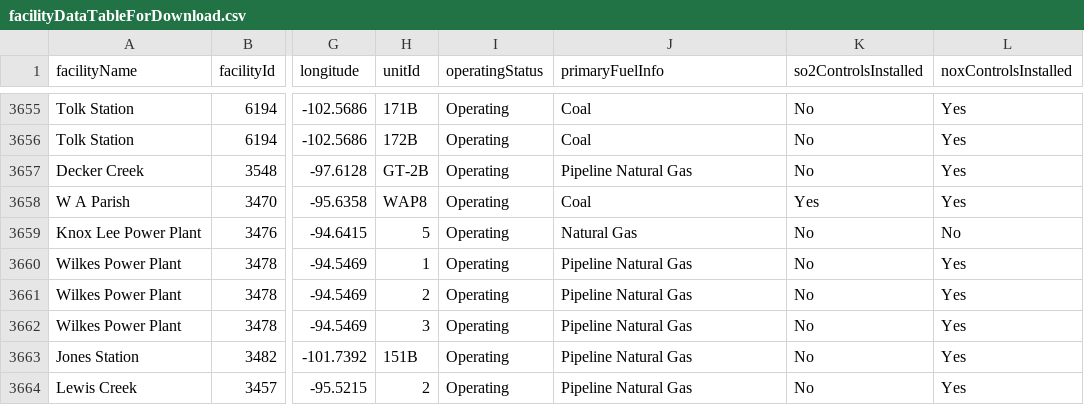
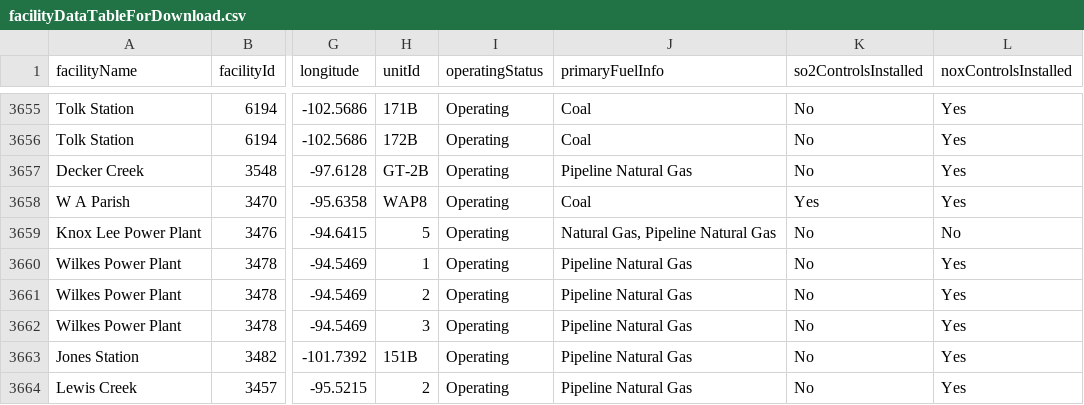
Before and after one commit to USEPA/campdRShinyDataSource, a CSV file: data/facility-map/facilityDataTableForDownload.csv, drawn as a sheet; only a part is shown, gaps mark what is left out; the diff names each change by its address in the sheet, - before the commit and + after, or states it on an @@ line.

```diff
--- a/data/facility-map/facilityDataTableForDownload.csv
+++ b/data/facility-map/facilityDataTableForDownload.csv
-J3659 (primaryFuelInfo): Natural Gas
+J3659 (primaryFuelInfo): Natural Gas, Pipeline Natural Gas
```
